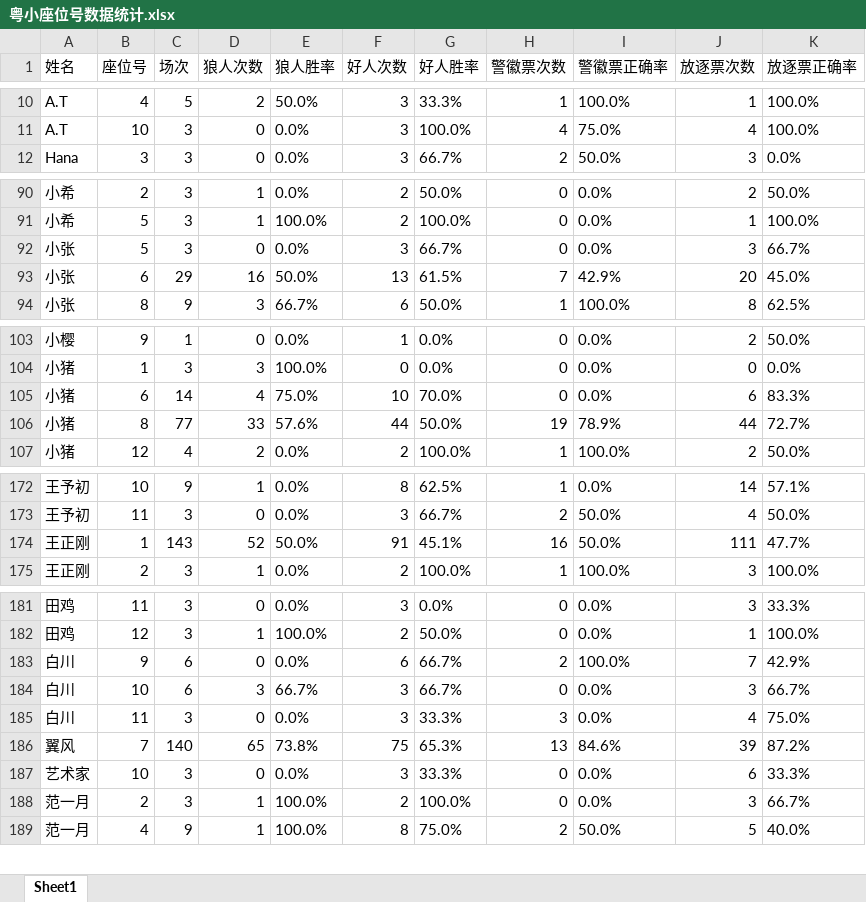
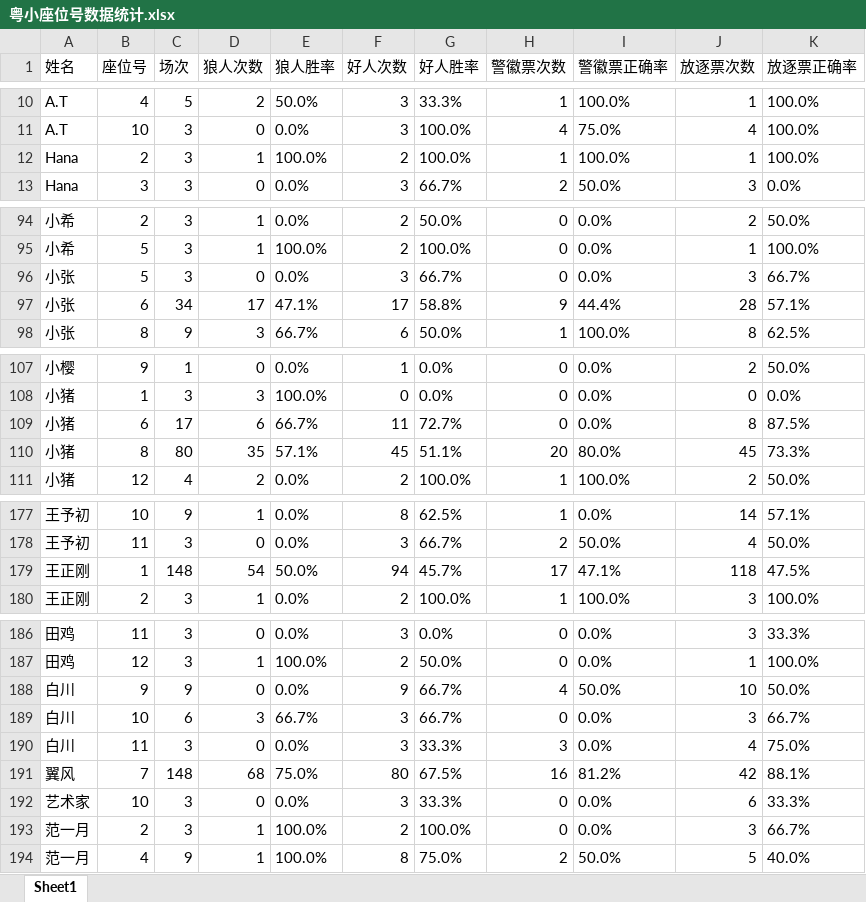
Before and after one commit to misamisa28/lrs, an Excel workbook: data/粤小座位号数据统计.xlsx, sheet Sheet1, drawn as a sheet; only a part is shown, gaps mark what is left out; values as stored, in another font and other column widths than the file's, no borders; removed rows and columns are numbered as before the commit, all else as after; the diff covers the shown part only; the diff names each change by its address in the sheet, - before the commit and + after, or states it on an @@ line.

```diff
--- a/data/粤小座位号数据统计.xlsx (sheet Sheet1)
+++ b/data/粤小座位号数据统计.xlsx (sheet Sheet1)
+row 12: Hana | 2 | 3 | 1 | 100.0% | 2 | 100.0% | 1 | 100.0% | 1 | 100.0%
-row 93: 小张 | 6 | 29 | 16 | 50.0% | 13 | 61.5% | 7 | 42.9% | 20 | 45.0%
+row 97: 小张 | 6 | 34 | 17 | 47.1% | 17 | 58.8% | 9 | 44.4% | 28 | 57.1%
-C109 (场次): 14
+C109 (场次): 17
-D109 (狼人次数): 4
+D109 (狼人次数): 6
-E109 (狼人胜率): 75.0%
+E109 (狼人胜率): 66.7%
-F109 (好人次数): 10
+F109 (好人次数): 11
-G109 (好人胜率): 70.0%
+G109 (好人胜率): 72.7%
-J109 (放逐票次数): 6
+J109 (放逐票次数): 8
-K109 (放逐票正确率): 83.3%
+K109 (放逐票正确率): 87.5%
-row 106: 小猪 | 8 | 77 | 33 | 57.6% | 44 | 50.0% | 19 | 78.9% | 44 | 72.7%
+row 110: 小猪 | 8 | 80 | 35 | 57.1% | 45 | 51.1% | 20 | 80.0% | 45 | 73.3%
-row 174: 王正刚 | 1 | 143 | 52 | 50.0% | 91 | 45.1% | 16 | 50.0% | 111 | 47.7%
+row 179: 王正刚 | 1 | 148 | 54 | 50.0% | 94 | 45.7% | 17 | 47.1% | 118 | 47.5%
-C188 (场次): 6
+C188 (场次): 9
-F188 (好人次数): 6
+F188 (好人次数): 9
-H188 (警徽票次数): 2
+H188 (警徽票次数): 4
-I188 (警徽票正确率): 100.0%
+I188 (警徽票正确率): 50.0%
-J188 (放逐票次数): 7
+J188 (放逐票次数): 10
-K188 (放逐票正确率): 42.9%
+K188 (放逐票正确率): 50.0%
-row 186: 翼风 | 7 | 140 | 65 | 73.8% | 75 | 65.3% | 13 | 84.6% | 39 | 87.2%
+row 191: 翼风 | 7 | 148 | 68 | 75.0% | 80 | 67.5% | 16 | 81.2% | 42 | 88.1%
```
Also changed, not shown: 8 added rows, 4 removed rows and 83 edited cells elsewhere in this sheet, 10 other files.
